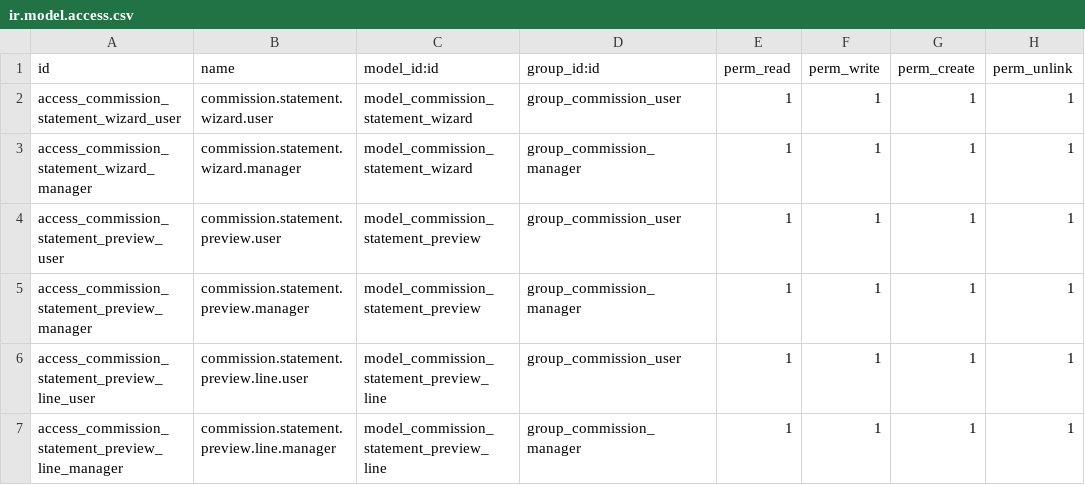
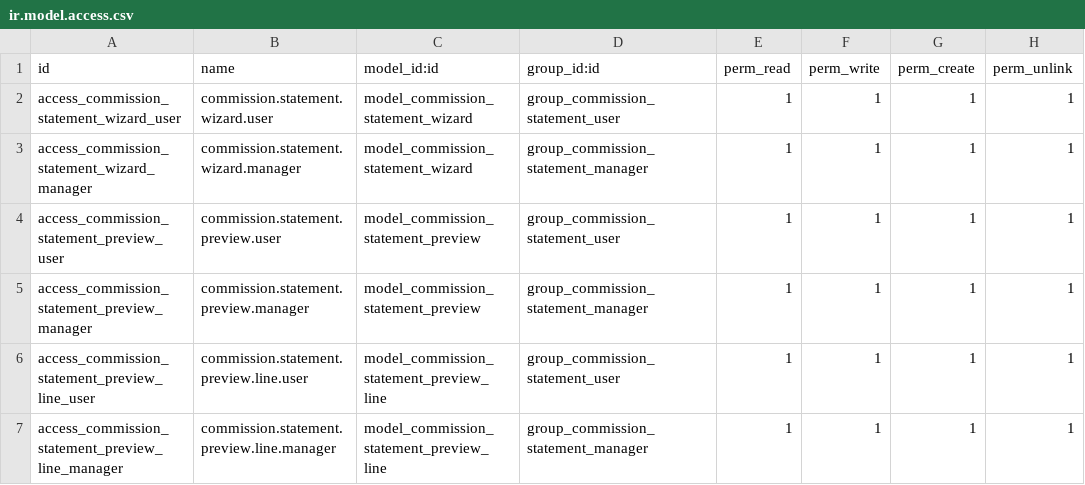
Before and after one commit to renbran/OSUSAPPS, a CSV file: commission_statement/security/ir.model.access.csv, drawn as a sheet.

```diff
--- a/commission_statement/security/ir.model.access.csv
+++ b/commission_statement/security/ir.model.access.csv
@@ -1,7 +1,7 @@
 id,name,model_id:id,group_id:id,perm_read,perm_write,perm_create,perm_unlink
-access_commission_statement_wizard_user,commission.statement.wizard.user,model_commission_statement_wizard,group_commission_user,1,1,1,1
-access_commission_statement_wizard_manager,commission.statement.wizard.manager,model_commission_statement_wizard,group_commission_manager,1,1,1,1
-access_commission_statement_preview_user,commission.statement.preview.user,model_commission_statement_preview,group_commission_user,1,1,1,1
-access_commission_statement_preview_manager,commission.statement.preview.manager,model_commission_statement_preview,group_commission_manager,1,1,1,1
-access_commission_statement_preview_line_user,commission.statement.preview.line.user,model_commission_statement_preview_line,group_commission_user,1,1,1,1
-access_commission_statement_preview_line_manager,commission.statement.preview.line.manager,model_commission_statement_preview_line,group_commission_manager,1,1,1,1
+access_commission_statement_wizard_user,commission.statement.wizard.user,model_commission_statement_wizard,group_commission_statement_user,1,1,1,1
+access_commission_statement_wizard_manager,commission.statement.wizard.manager,model_commission_statement_wizard,group_commission_statement_manager,1,1,1,1
+access_commission_statement_preview_user,commission.statement.preview.user,model_commission_statement_preview,group_commission_statement_user,1,1,1,1
+access_commission_statement_preview_manager,commission.statement.preview.manager,model_commission_statement_preview,group_commission_statement_manager,1,1,1,1
+access_commission_statement_preview_line_user,commission.statement.preview.line.user,model_commission_statement_preview_line,group_commission_statement_user,1,1,1,1
+access_commission_statement_preview_line_manager,commission.statement.preview.line.manager,model_commission_statement_preview_line,group_commission_statement_manager,1,1,1,1
```
Also changed, not shown: 2 other files.
